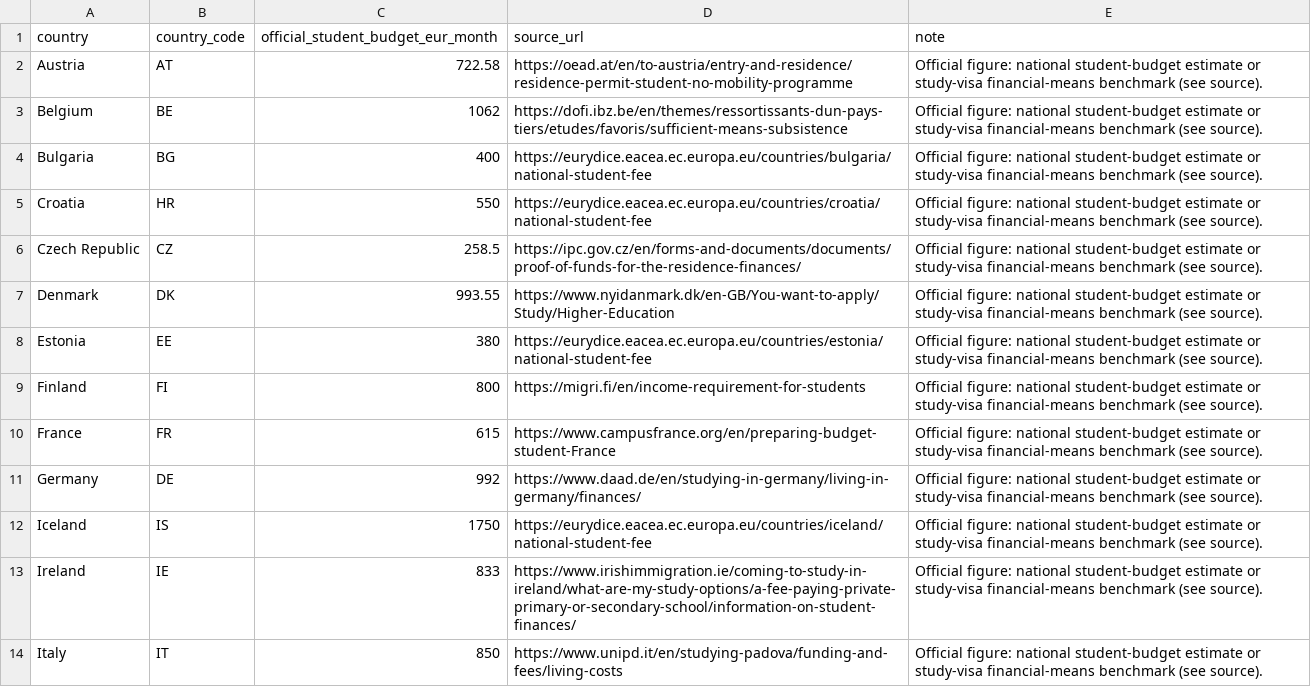
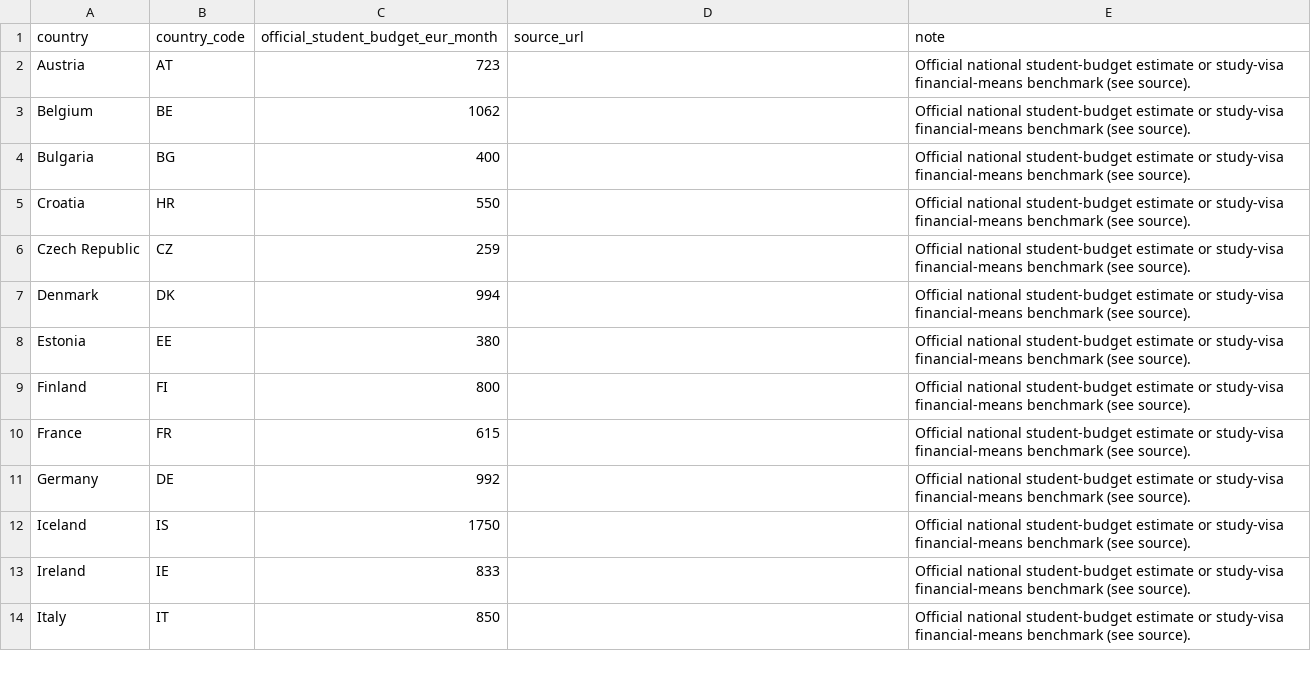
Before and after one commit to DrElegantia/european-universities-dataset, a CSV file: data/cost_of_living_country.csv, drawn as a sheet; only a part is shown; the diff covers the shown part only.

```diff
--- a/data/cost_of_living_country.csv
+++ b/data/cost_of_living_country.csv
@@ -1,14 +1,14 @@
 country,country_code,official_student_budget_eur_month,source_url,note
-Austria,AT,722.58,https://oead.at/en/to-austria/entry-and-residence/residence-permit-student-no-mobility-programme,Official figure: national student-budget estimate or study-visa financial-means benchmark (see source).
-Belgium,BE,1062,https://dofi.ibz.be/en/themes/ressortissants-dun-pays-tiers/etudes/favoris/sufficient-means-subsistence,Official figure: national student-budget estimate or study-visa financial-means benchmark (see source).
-Bulgaria,BG,400,https://eurydice.eacea.ec.europa.eu/countries/bulgaria/national-student-fee,Official figure: national student-budget estimate or study-visa financial-means benchmark (see source).
-Croatia,HR,550,https://eurydice.eacea.ec.europa.eu/countries/croatia/national-student-fee,Official figure: national student-budget estimate or study-visa financial-means benchmark (see source).
-Czech Republic,CZ,258.5,https://ipc.gov.cz/en/forms-and-documents/documents/proof-of-funds-for-the-residence-finances/,Official figure: national student-budget estimate or study-visa financial-means benchmark (see source).
-Denmark,DK,993.55,https://www.nyidanmark.dk/en-GB/You-want-to-apply/Study/Higher-Education,Official figure: national student-budget estimate or study-visa financial-means benchmark (see source).
-Estonia,EE,380,https://eurydice.eacea.ec.europa.eu/countries/estonia/national-student-fee,Official figure: national student-budget estimate or study-visa financial-means benchmark (see source).
-Finland,FI,800,https://migri.fi/en/income-requirement-for-students,Official figure: national student-budget estimate or study-visa financial-means benchmark (see source).
-France,FR,615,https://www.campusfrance.org/en/preparing-budget-student-France,Official figure: national student-budget estimate or study-visa financial-means benchmark (see source).
-Germany,DE,992,https://www.daad.de/en/studying-in-germany/living-in-germany/finances/,Official figure: national student-budget estimate or study-visa financial-means benchmark (see source).
-Iceland,IS,1750,https://eurydice.eacea.ec.europa.eu/countries/iceland/national-student-fee,Official figure: national student-budget estimate or study-visa financial-means benchmark (see source).
-Ireland,IE,833,https://www.irishimmigration.ie/coming-to-study-in-ireland/what-are-my-study-options/a-fee-paying-private-primary-or-secondary-school/information-on-student-finances/,Official figure: national student-budget estimate or study-visa financial-means benchmark (see source).
-Italy,IT,850,https://www.unipd.it/en/studying-padova/funding-and-fees/living-costs,Official figure: national student-budget estimate or study-visa financial-means benchmark (see source).
+Austria,AT,723,,Official national student-budget estimate or study-visa financial-means benchmark (see source).
+Belgium,BE,1062,,Official national student-budget estimate or study-visa financial-means benchmark (see source).
+Bulgaria,BG,400,,Official national student-budget estimate or study-visa financial-means benchmark (see source).
+Croatia,HR,550,,Official national student-budget estimate or study-visa financial-means benchmark (see source).
+Czech Republic,CZ,259,,Official national student-budget estimate or study-visa financial-means benchmark (see source).
+Denmark,DK,994,,Official national student-budget estimate or study-visa financial-means benchmark (see source).
+Estonia,EE,380,,Official national student-budget estimate or study-visa financial-means benchmark (see source).
+Finland,FI,800,,Official national student-budget estimate or study-visa financial-means benchmark (see source).
+France,FR,615,,Official national student-budget estimate or study-visa financial-means benchmark (see source).
+Germany,DE,992,,Official national student-budget estimate or study-visa financial-means benchmark (see source).
+Iceland,IS,1750,,Official national student-budget estimate or study-visa financial-means benchmark (see source).
+Ireland,IE,833,,Official national student-budget estimate or study-visa financial-means benchmark (see source).
+Italy,IT,850,,Official national student-budget estimate or study-visa financial-means benchmark (see source).
```
Also changed, not shown: 28 edited cells elsewhere in this file, data/faculties.csv, data/scholarships.csv, 21 other files.
